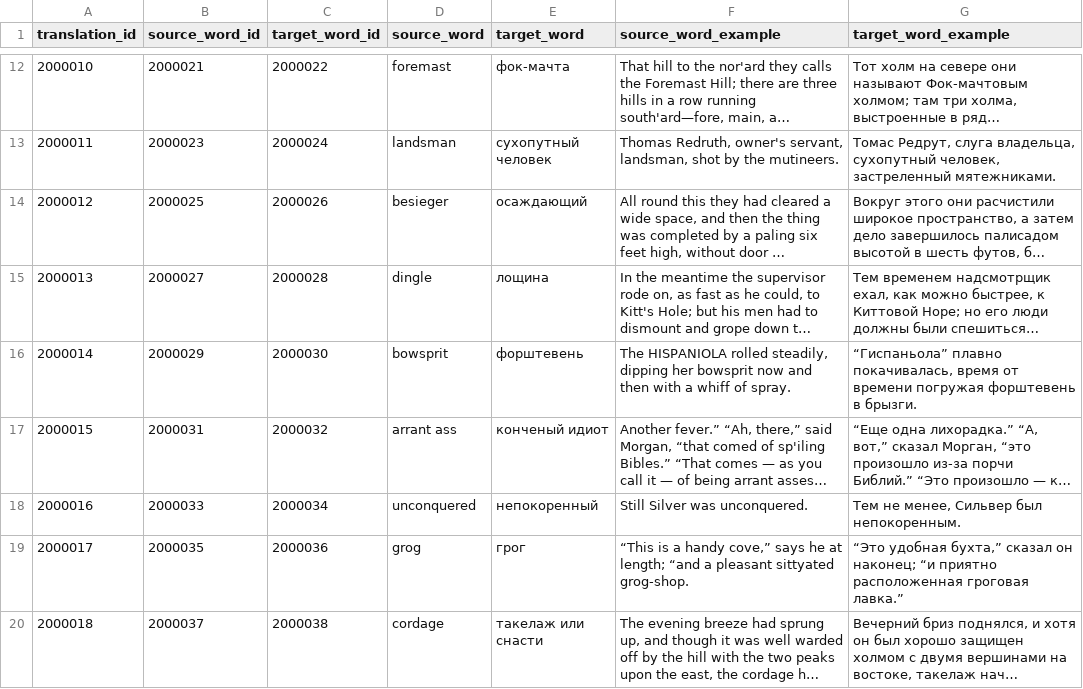
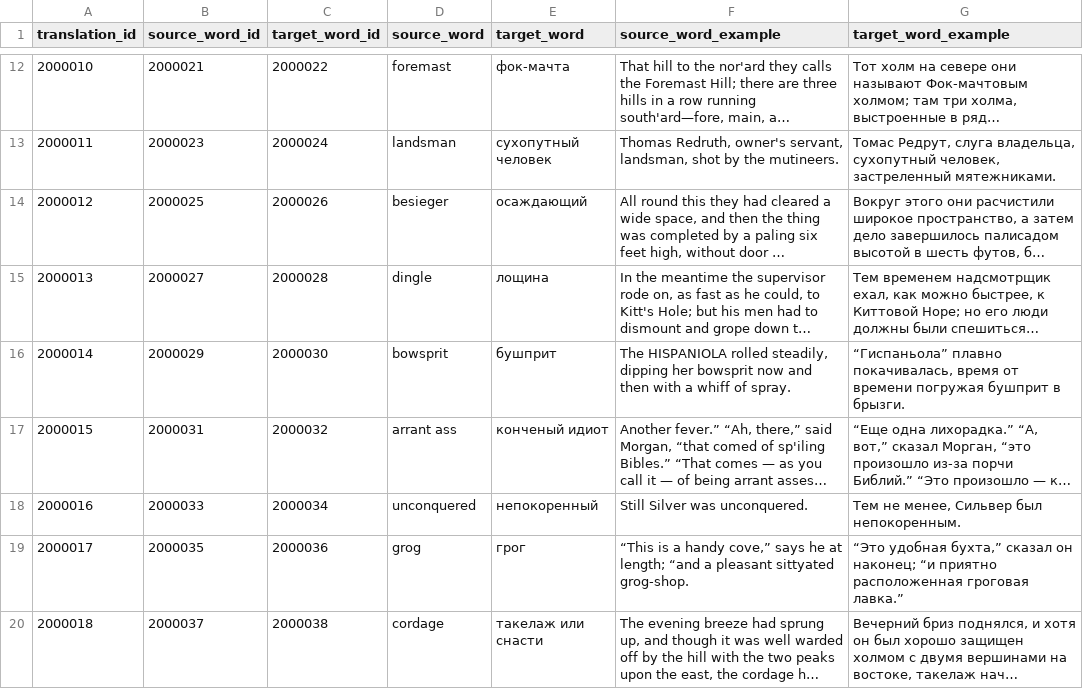
Before and after one commit to nikolay-e/lingua-quiz-app, a CSV file: packages/backend/migrations/Treasure Island -- English -- Russian.csv, drawn as a sheet; only a part is shown, gaps mark what is left out; long unchanged cells end in …; the diff names each change by its address in the sheet, - before the commit and + after, or states it on an @@ line.

Commit message:
Update Treasure Island -- English -- Russian.csv

```diff
--- a/packages/backend/migrations/Treasure Island -- English -- Russian.csv
+++ b/packages/backend/migrations/Treasure Island -- English -- Russian.csv
-E16 (target_word): форштевень
+E16 (target_word): бушприт
-G16 (target_word_example): …времени погружая форштевень в брызги.
+G16 (target_word_example): …времени погружая бушприт в брызги.
```
